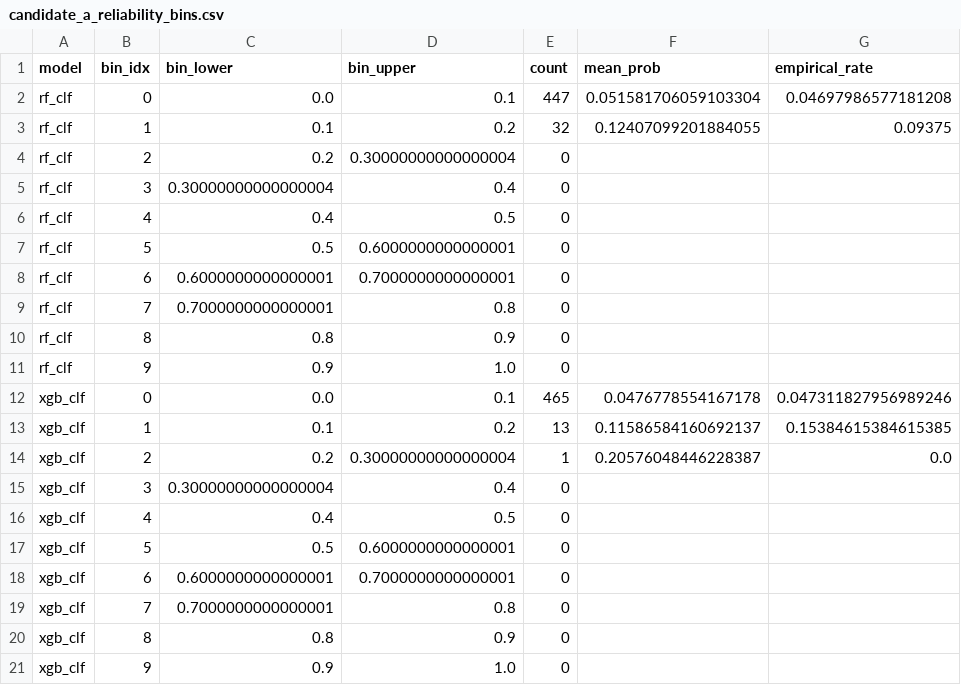
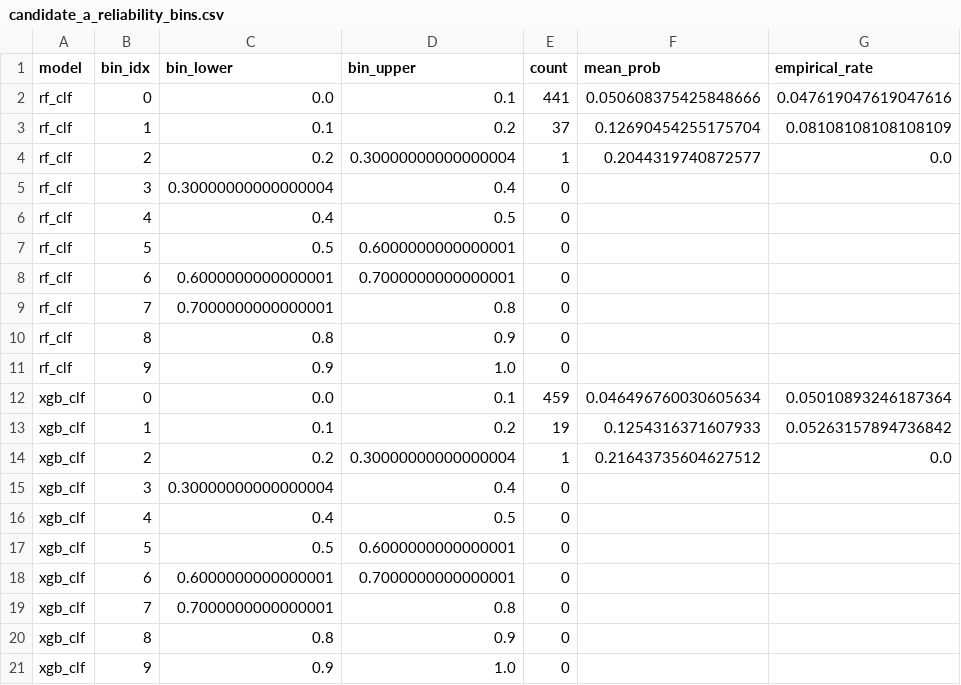
Before and after one commit to jhester599/F1-p10-2026, a CSV file: results/candidate_a/candidate_a_reliability_bins.csv, drawn as a sheet.

```diff
--- a/results/candidate_a/candidate_a_reliability_bins.csv
+++ b/results/candidate_a/candidate_a_reliability_bins.csv
@@ -1,5 +1,5 @@
 model,bin_idx,bin_lower,bin_upper,count,mean_prob,empirical_rate
-rf_clf,0,0.0,0.1,447,0.051581706059103304,0.04697986577181208
-rf_clf,1,0.1,0.2,32,0.12407099201884055,0.09375
-rf_clf,2,0.2,0.30000000000000004,0,,
+rf_clf,0,0.0,0.1,441,0.050608375425848666,0.047619047619047616
+rf_clf,1,0.1,0.2,37,0.12690454255175704,0.08108108108108109
+rf_clf,2,0.2,0.30000000000000004,1,0.2044319740872577,0.0
 rf_clf,3,0.30000000000000004,0.4,0,,
@@ -11,5 +11,5 @@ rf_clf,8,0.8,0.9,0,,
 rf_clf,9,0.9,1.0,0,,
-xgb_clf,0,0.0,0.1,465,0.0476778554167178,0.047311827956989246
-xgb_clf,1,0.1,0.2,13,0.11586584160692137,0.15384615384615385
-xgb_clf,2,0.2,0.30000000000000004,1,0.20576048446228387,0.0
+xgb_clf,0,0.0,0.1,459,0.046496760030605634,0.05010893246187364
+xgb_clf,1,0.1,0.2,19,0.1254316371607933,0.05263157894736842
+xgb_clf,2,0.2,0.30000000000000004,1,0.21643735604627512,0.0
 xgb_clf,3,0.30000000000000004,0.4,0,,
```
Also changed, not shown: results/candidate_a/candidate_a_calibration_summary.csv, results/candidate_a/candidate_a_prob_driver_level.csv, 14 other files.
